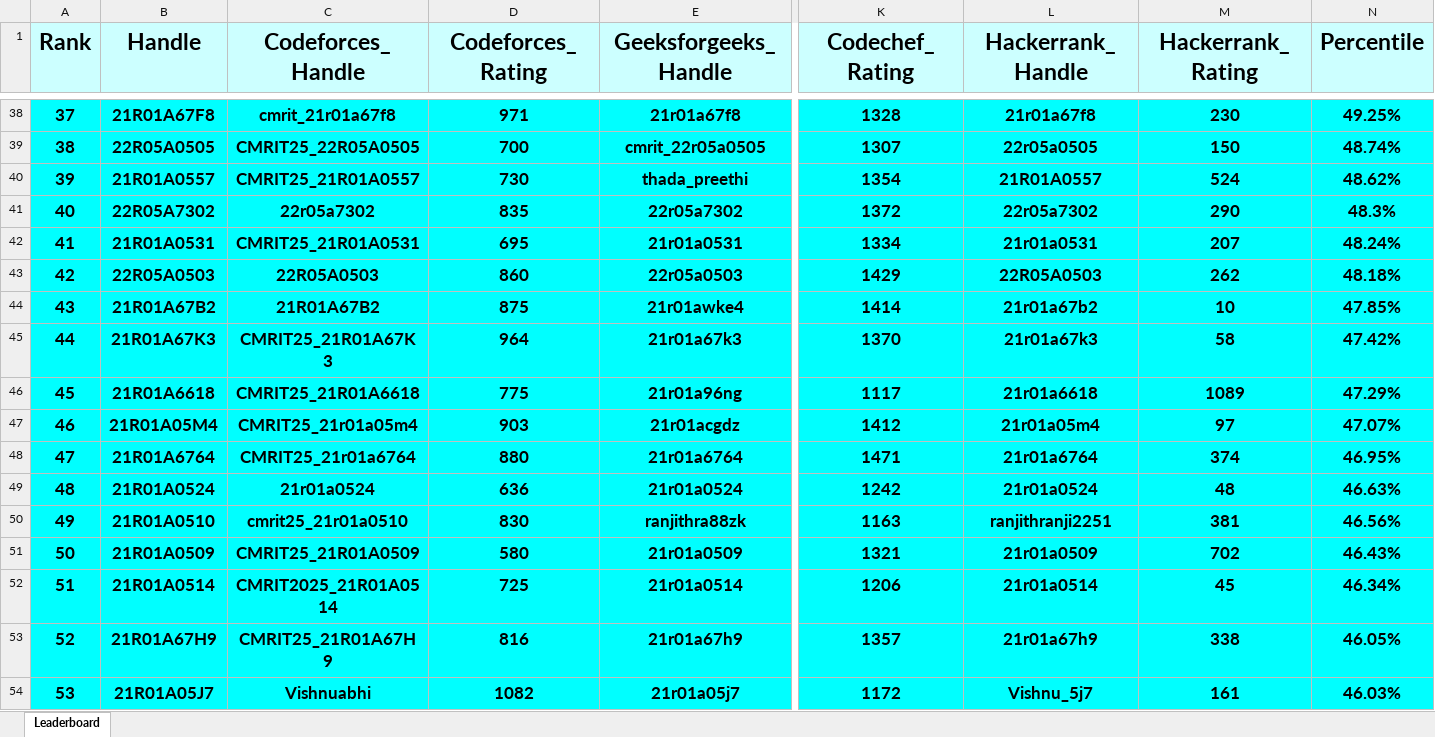
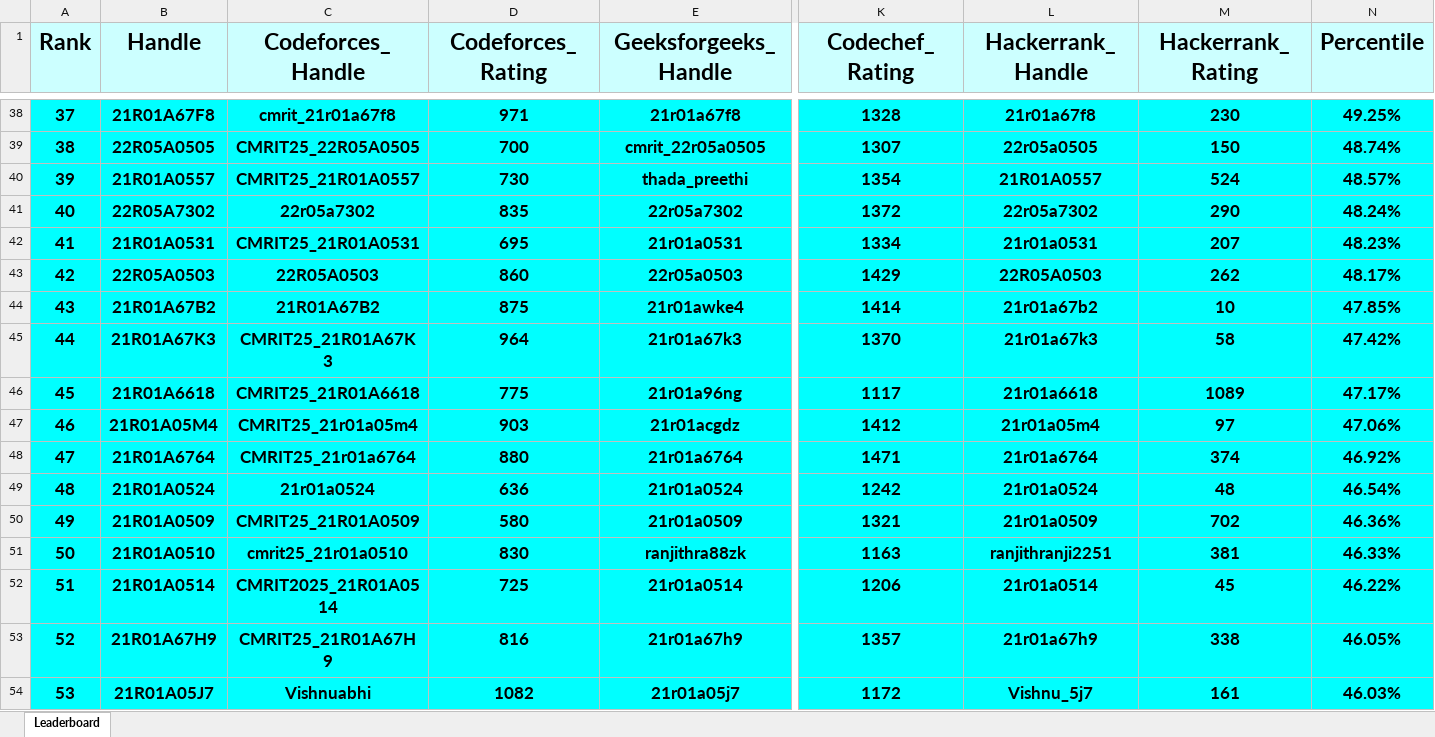
Before and after one commit to gabyah92/CMRIT2025Leaderboard, an Excel workbook: Leaderboards/CurrentCMRITLeaderboard2025.xlsx, sheet Leaderboard, drawn as a sheet; only a part is shown, gaps mark what is left out; values as stored, in another font and other column widths than the file's, no borders; removed rows and columns are numbered as before the commit, all else as after; rows hold the shown columns only; the diff covers the shown part only; the diff names each change by its address in the sheet, - before the commit and + after, or states it on an @@ line.

```diff
--- a/Leaderboards/CurrentCMRITLeaderboard2025.xlsx (sheet Leaderboard)
+++ b/Leaderboards/CurrentCMRITLeaderboard2025.xlsx (sheet Leaderboard)
-N40 (Percentile): 48.62%
+N40 (Percentile): 48.57%
-N41 (Percentile): 48.3%
+N41 (Percentile): 48.24%
-N42 (Percentile): 48.24%
+N42 (Percentile): 48.23%
-N43 (Percentile): 48.18%
+N43 (Percentile): 48.17%
-N46 (Percentile): 47.29%
+N46 (Percentile): 47.17%
-N47 (Percentile): 47.07%
+N47 (Percentile): 47.06%
-N48 (Percentile): 46.95%
+N48 (Percentile): 46.92%
-N49 (Percentile): 46.63%
+N49 (Percentile): 46.54%
-row 50: 49 | 21R01A0510 | cmrit25_21r01a0510 | 830 | ranjithra88zk | 1163 | ranjithranji2251 | 381 | 46.56%
-A50 (Rank): 50
+A50 (Rank): 49
-N50 (Percentile): 46.43%
+N50 (Percentile): 46.36%
+row 51: 50 | 21R01A0510 | cmrit25_21r01a0510 | 830 | ranjithra88zk | 1163 | ranjithranji2251 | 381 | 46.33%
-N52 (Percentile): 46.34%
+N52 (Percentile): 46.22%
```
Also changed, not shown: 42 added rows, 42 removed rows and 495 edited cells elsewhere in this sheet.
